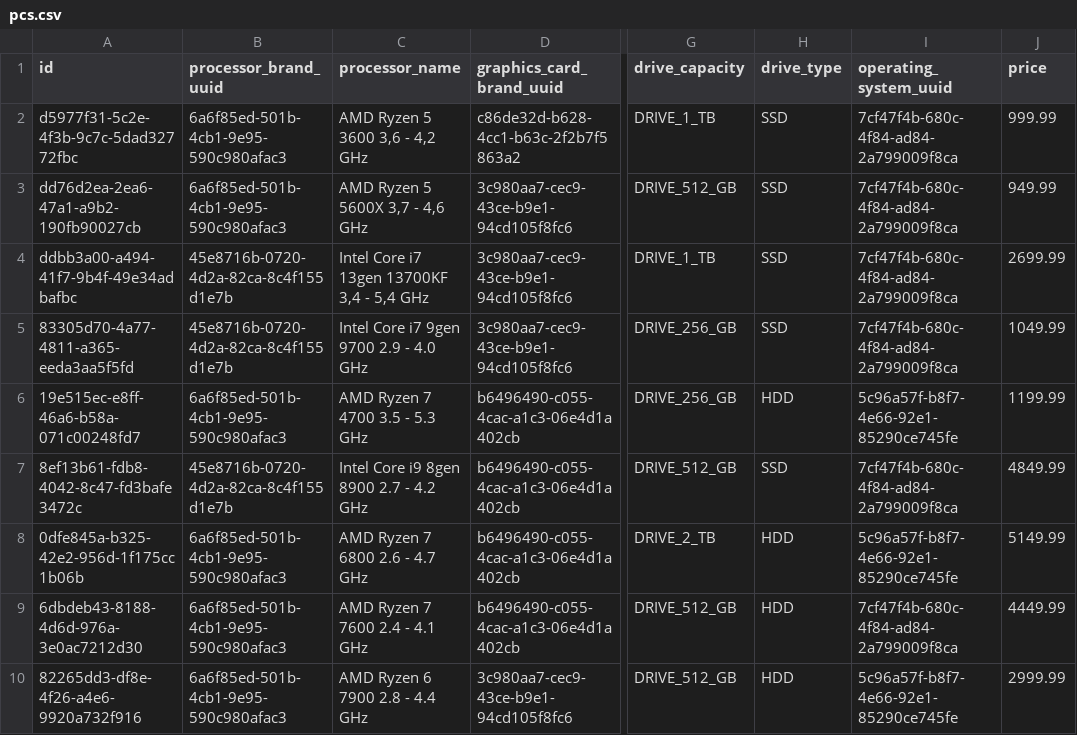
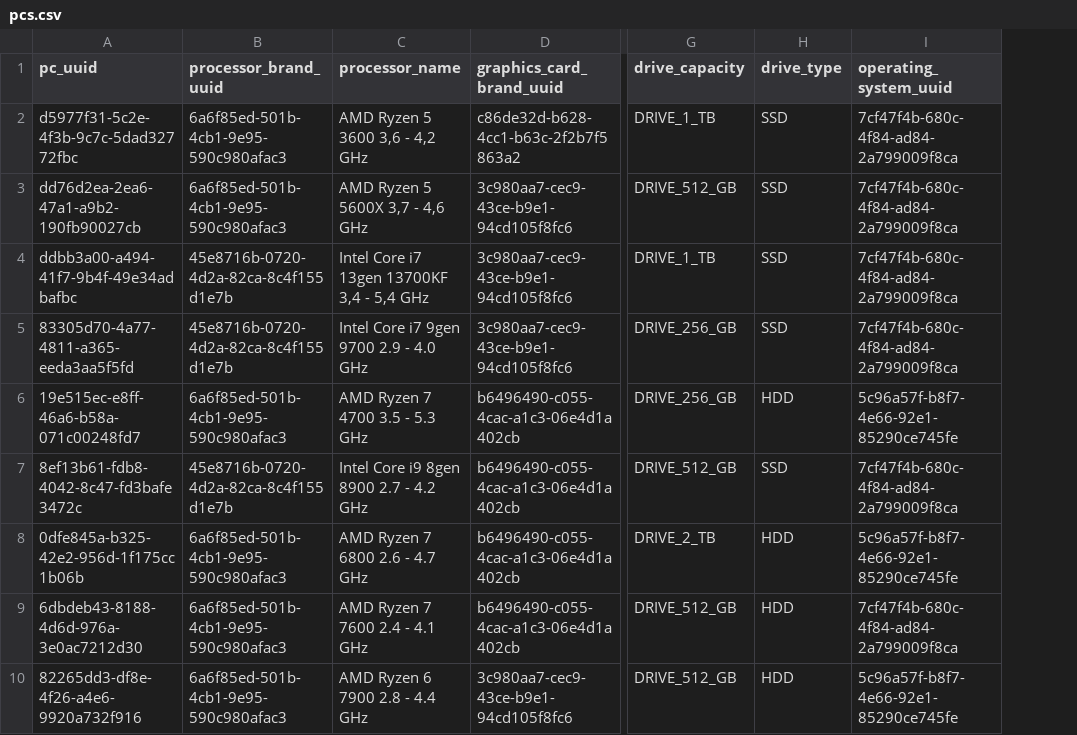
Before and after one commit to grz55/compstore-api, a CSV file: src/main/resources/db/changelog/0.1.0/test_data/pc/pcs.csv, drawn as a sheet; only a part is shown, gaps mark what is left out; the diff names each change by its address in the sheet, - before the commit and + after, or states it on an @@ line.

```diff
--- a/src/main/resources/db/changelog/0.1.0/test_data/pc/pcs.csv
+++ b/src/main/resources/db/changelog/0.1.0/test_data/pc/pcs.csv
-column J (price), rows 2-10: 999.99 | 949.99 | 2699.99 | 1049.99 | 1199.99 | 4849.99 | 5149.99 | 4449.99 | 2999.99
-A1: id
+A1: pc_uuid
```
Also changed, not shown: src/main/resources/db/changelog/0.1.0/test_data/smartphone/smartphones.csv, src/main/resources/db/changelog/0.1.0/test_data/tv/tvs.csv, 53 other files.
